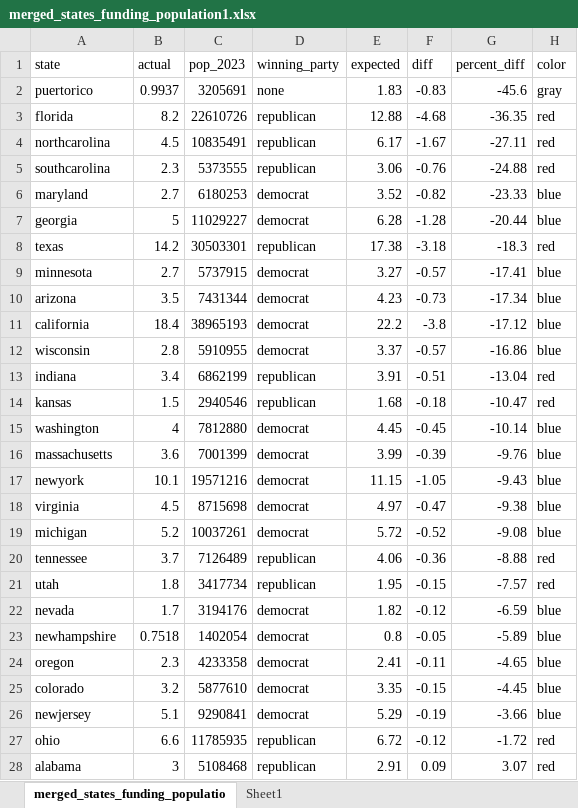
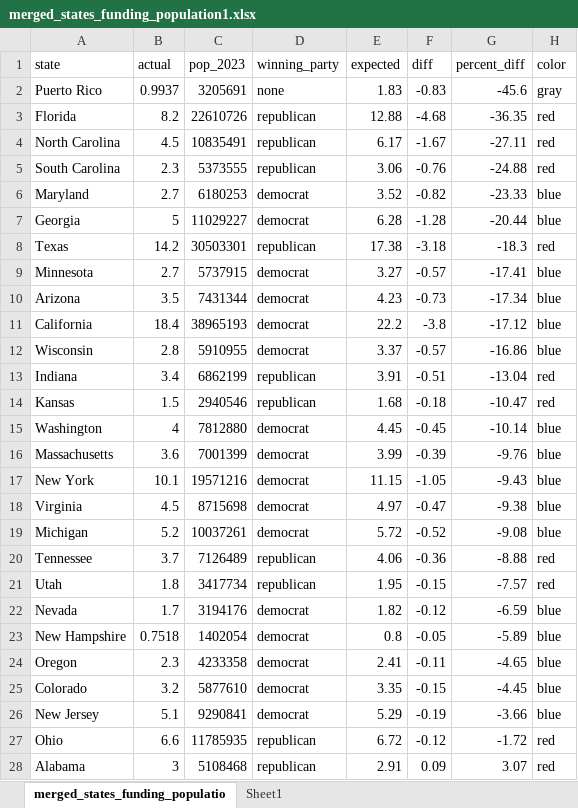
Before and after one commit to tonythor/cuny-datascience, an Excel workbook: data608-vis/story1_files/merged_states_funding_population1.xlsx, sheet merged_states_funding_populatio, drawn as a sheet; only a part is shown; values as stored, in another font and other column widths than the file's, no borders; charts and pictures not drawn; the diff covers the shown part only; the diff names each change by its address in the sheet, - before the commit and + after, or states it on an @@ line.

```diff
--- a/data608-vis/story1_files/merged_states_funding_population1.xlsx (sheet merged_states_funding_populatio)
+++ b/data608-vis/story1_files/merged_states_funding_population1.xlsx (sheet merged_states_funding_populatio)
-A2 (state): puertorico
+A2 (state): Puerto Rico
-A3 (state): florida
+A3 (state): Florida
-A4 (state): northcarolina
+A4 (state): North Carolina
-A5 (state): southcarolina
+A5 (state): South Carolina
-A6 (state): maryland
+A6 (state): Maryland
-A7 (state): georgia
+A7 (state): Georgia
-A8 (state): texas
+A8 (state): Texas
-A9 (state): minnesota
+A9 (state): Minnesota
-A10 (state): arizona
+A10 (state): Arizona
-A11 (state): california
+A11 (state): California
-A12 (state): wisconsin
+A12 (state): Wisconsin
-A13 (state): indiana
+A13 (state): Indiana
-A14 (state): kansas
+A14 (state): Kansas
-A15 (state): washington
+A15 (state): Washington
-A16 (state): massachusetts
+A16 (state): Massachusetts
-A17 (state): newyork
+A17 (state): New York
-A18 (state): virginia
+A18 (state): Virginia
-A19 (state): michigan
+A19 (state): Michigan
-A20 (state): tennessee
+A20 (state): Tennessee
-A21 (state): utah
+A21 (state): Utah
-A22 (state): nevada
+A22 (state): Nevada
-A23 (state): newhampshire
+A23 (state): New Hampshire
-A24 (state): oregon
+A24 (state): Oregon
-A25 (state): colorado
+A25 (state): Colorado
-A26 (state): newjersey
+A26 (state): New Jersey
-A27 (state): ohio
+A27 (state): Ohio
-A28 (state): alabama
+A28 (state): Alabama
```
Also changed, not shown: 1 removed row and 27 edited cells elsewhere in this sheet, charts or pictures, data608-vis/story1_files/merged_states_funding_population2.xlsx, 7 other files.
